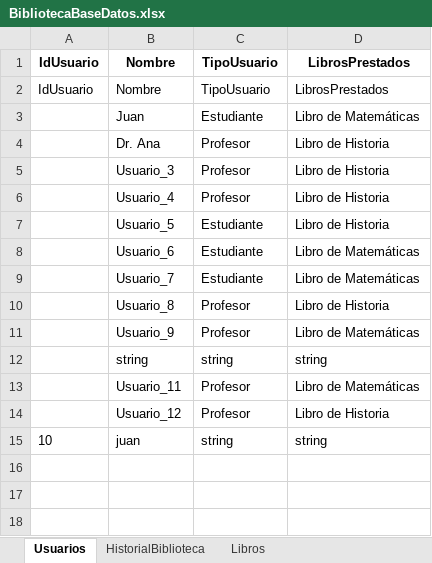
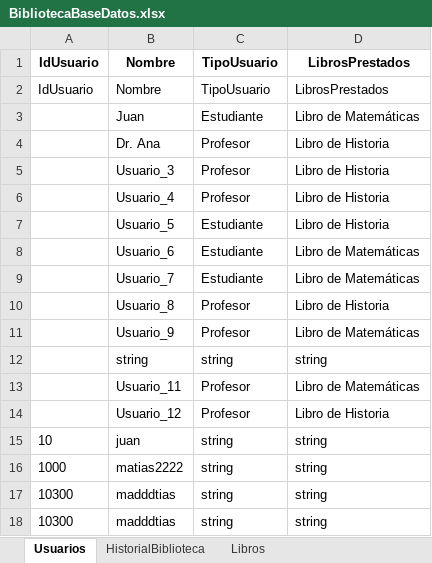
Before and after one commit to AdelFetner/crombie, an Excel workbook: practice/.net/unidad 4 webapi/unidad 4 webapi/BibliotecaBaseDatos.xlsx, sheet Usuarios, drawn as a sheet; values as stored, in another font and other column widths than the file's, no borders; the diff names each change by its address in the sheet, - before the commit and + after, or states it on an @@ line.

```diff
--- a/practice/.net/unidad 4 webapi/unidad 4 webapi/BibliotecaBaseDatos.xlsx (sheet Usuarios)
+++ b/practice/.net/unidad 4 webapi/unidad 4 webapi/BibliotecaBaseDatos.xlsx (sheet Usuarios)
+row 16: 1000 | matias2222 | string | string
+row 17: 10300 | madddtias | string | string
+row 18: 10300 | madddtias | string | string
```
Also changed, not shown: 3 other files.
